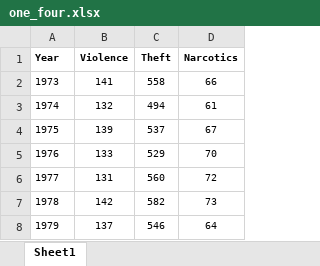
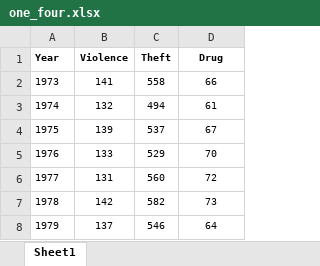
Before and after one commit to weswasi/UnequalCrimeDrop, an Excel workbook: datasets/one_four.xlsx, sheet Sheet1, drawn as a sheet; only a part is shown; values as stored, in another font and other column widths than the file's, no borders; the diff names each change by its address in the sheet, - before the commit and + after, or states it on an @@ line.

```diff
--- a/datasets/one_four.xlsx (sheet Sheet1)
+++ b/datasets/one_four.xlsx (sheet Sheet1)
-D1: Narcotics
+D1: Drug
```
Also changed, not shown: datasets/five_one_ab.xlsx, datasets/five_two_af.xlsx, 14 other files.
